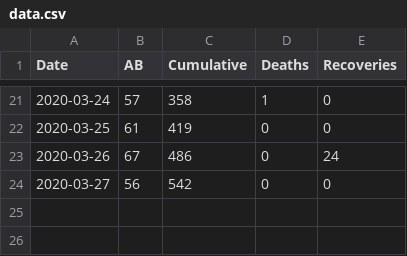
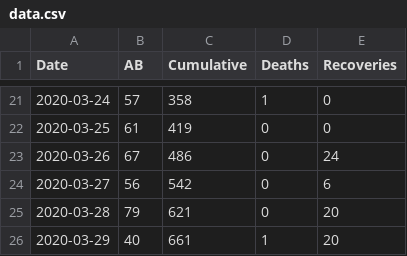
Before and after one commit to Crossroadsman/python-notes, a CSV file: libraries/pandas/data.csv, drawn as a sheet; only a part is shown, gaps mark what is left out.

Commit message:
Complete data cleaning and preparation notebook

```diff
--- a/libraries/pandas/data.csv
+++ b/libraries/pandas/data.csv
@@ -23,2 +23,4 @@
 2020-03-26,67,486,0,24
-2020-03-27,56,542,0,0
+2020-03-27,56,542,0,6
+2020-03-28,79,621,0,20
+2020-03-29,40,661,1,20
```
Also changed, not shown: 2 other files.
